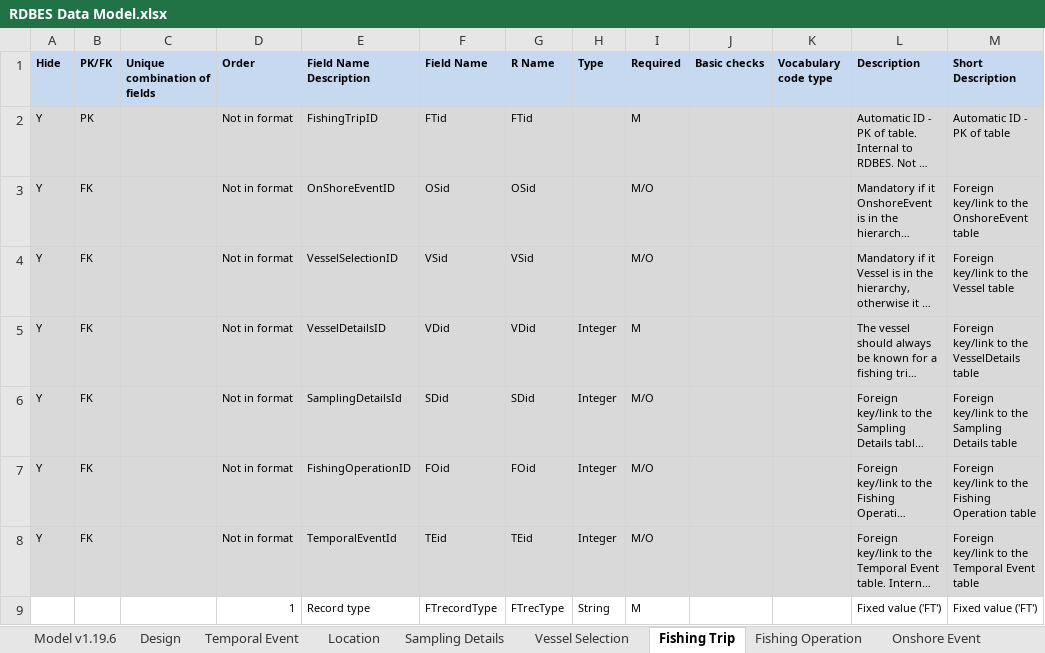
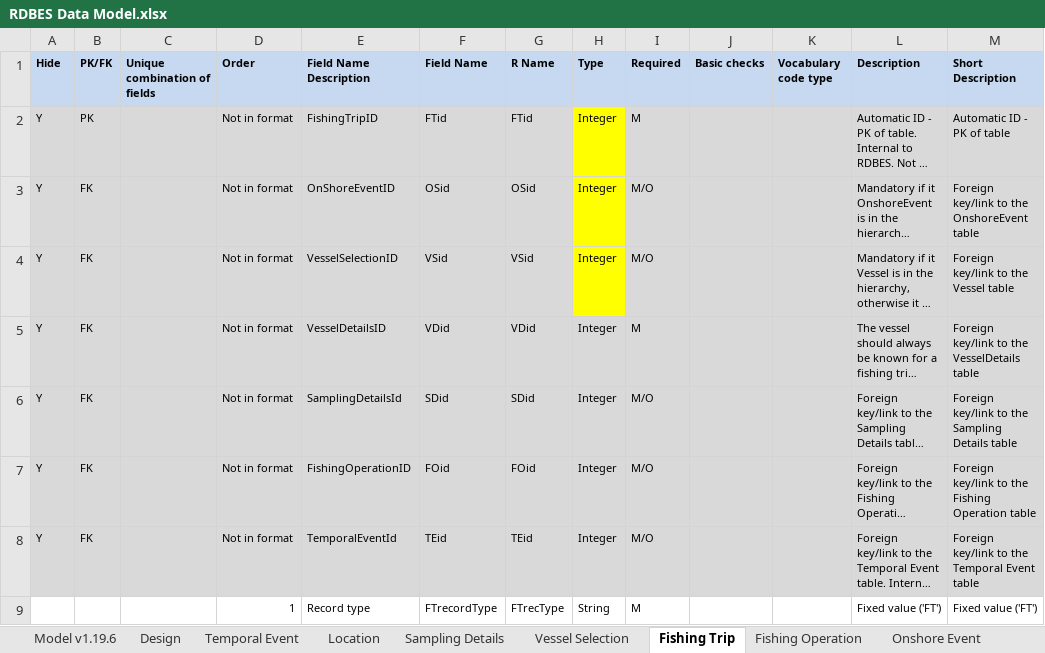
Before and after one commit to ices-tools-dev/RDBES, an Excel workbook: Documents/RDBES Data Model.xlsx, sheet Fishing Trip, drawn as a sheet; only a part is shown; long unchanged cells end in …; values as stored, in another font and other column widths than the file's, no borders; conditional formats not drawn; the diff names each change by its address in the sheet, - before the commit and + after, or states it on an @@ line.

Commit message:
small format edits
added type "integer" to FT/OSid, that sort of small things

```diff
--- a/Documents/RDBES Data Model.xlsx (sheet Fishing Trip)
+++ b/Documents/RDBES Data Model.xlsx (sheet Fishing Trip)
-H2:H4 (Type): (empty)
+H2:H4 (Type): Integer
-H2:H4 fill: #D9D9D9
+H2:H4 fill: #FFFF00
```
Also changed, not shown: Documents/RDBES Data Model CL CE.xlsx.
